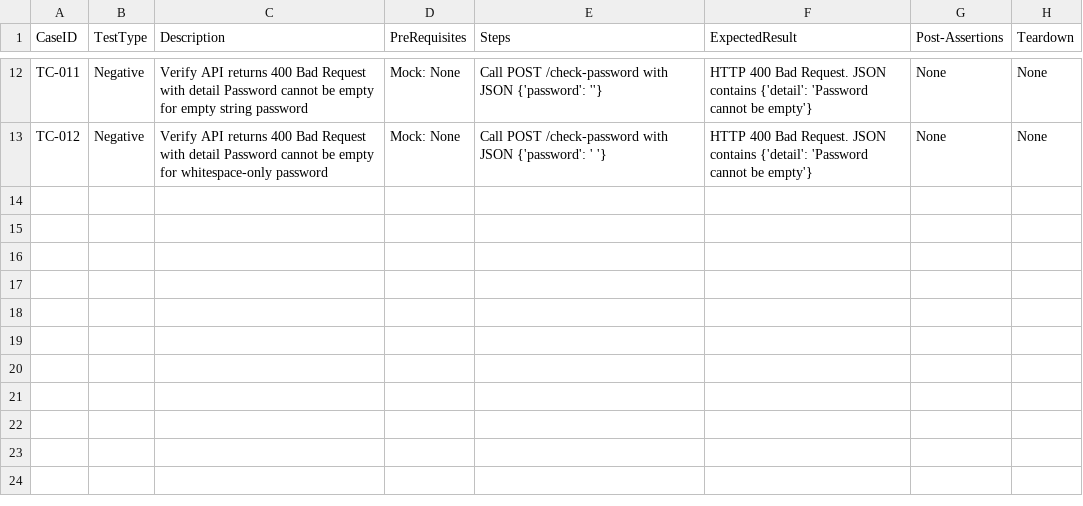
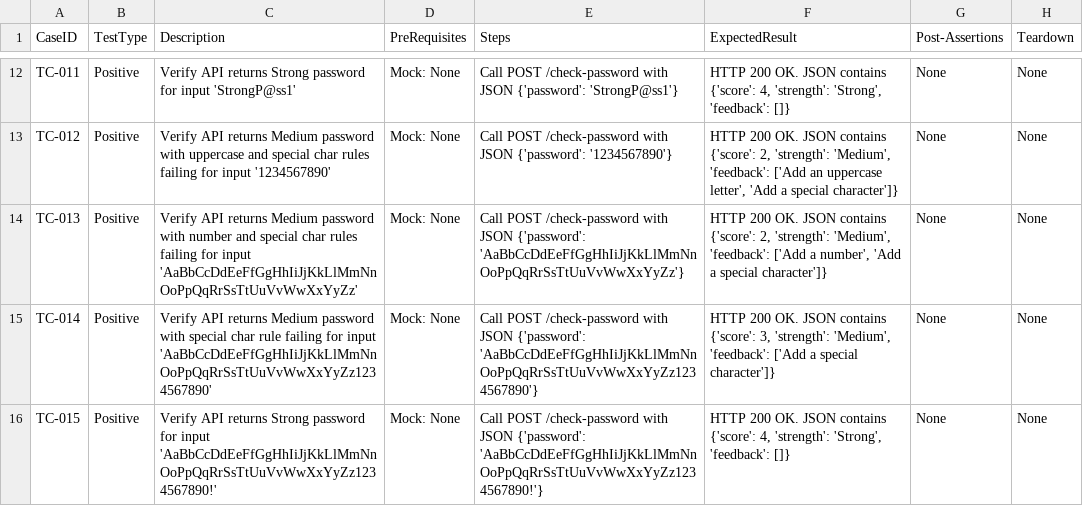
Before and after one commit to sakon779-lab/qa-automation-repo, a CSV file: test_designs/SCRUM-29.csv, drawn as a sheet; only a part is shown, gaps mark what is left out; the diff covers the shown part only; the diff names each change by its address in the sheet, - before the commit and + after, or states it on an @@ line.

Commit message:
Add password strength checker test cases for SCRUM-29

```diff
--- a/test_designs/SCRUM-29.csv
+++ b/test_designs/SCRUM-29.csv
-B12:B13 (TestType): Negative
+B12:B13 (TestType): Positive
-C12 (Description): …API returns 400 Bad Request with detail Password cannot be empty for empty string password
+C12 (Description): …API returns Strong password for input 'StrongP@ss1'
-E12 (Steps): …JSON {'password': ''}
+E12 (Steps): …JSON {'password': 'StrongP@ss1'}
-F12 (ExpectedResult): HTTP 400 Bad Request. JSON contains {'detail': 'Password cannot be empty'}
+F12 (ExpectedResult): HTTP 200 OK. JSON contains {'score': 4, 'strength': 'Strong', 'feedback': []}
-C13 (Description): …API returns 400 Bad Request with detail Password cannot be empty for whitespace-only password
+C13 (Description): …API returns Medium password with uppercase and special char rules failing for input '1234567890'
-E13 (Steps): …JSON {'password': ' '}
+E13 (Steps): …JSON {'password': '1234567890'}
-F13 (ExpectedResult): HTTP 400 Bad Request. JSON contains {'detail': 'Password cannot be empty'}
+F13 (ExpectedResult): HTTP 200 OK. JSON contains {'score': 2, 'strength': 'Medium', 'feedback': ['Add an uppercase letter', 'Add a special character']}
+row 14: TC-013 | Positive | Verify API returns Medium password with number and special char rules failing for input 'AaBbCcDdEeFfGgHhIiJjKkLlMmNnOoPpQqRrSsTtUuVvWwXxYyZz' | Mock: None | Call POST /check-password with JSON {'password': 'AaBbCcDdEeFfGgHhIiJjKkLlMmNnOoPpQqRrSsTtUuVvWwXxYyZz'} | HTTP 200 OK. JSON contains {'score': 2, 'strength': 'Medium', 'feedback': ['Add a number', 'Add a special character']} | None | None
+row 15: TC-014 | Positive | Verify API returns Medium password with special char rule failing for input 'AaBbCcDdEeFfGgHhIiJjKkLlMmNnOoPpQqRrSsTtUuVvWwXxYyZz1234567890' | Mock: None | Call POST /check-password with JSON {'password': 'AaBbCcDdEeFfGgHhIiJjKkLlMmNnOoPpQqRrSsTtUuVvWwXxYyZz1234567890'} | HTTP 200 OK. JSON contains {'score': 3, 'strength': 'Medium', 'feedback': ['Add a special character']} | None | None
+row 16: TC-015 | Positive | Verify API returns Strong password for input 'AaBbCcDdEeFfGgHhIiJjKkLlMmNnOoPpQqRrSsTtUuVvWwXxYyZz1234567890!' | Mock: None | Call POST /check-password with JSON {'password': 'AaBbCcDdEeFfGgHhIiJjKkLlMmNnOoPpQqRrSsTtUuVvWwXxYyZz1234567890!'} | HTTP 200 OK. JSON contains {'score': 4, 'strength': 'Strong', 'feedback': []} | None | None
```
Also changed, not shown: 32 edited cells elsewhere in this file.
